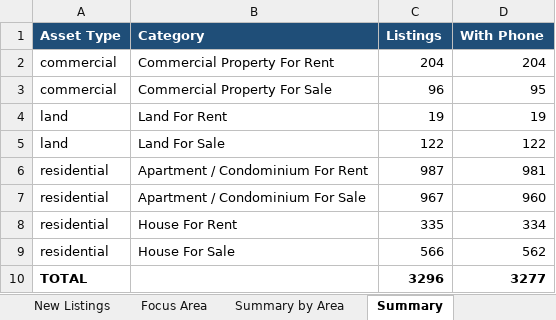
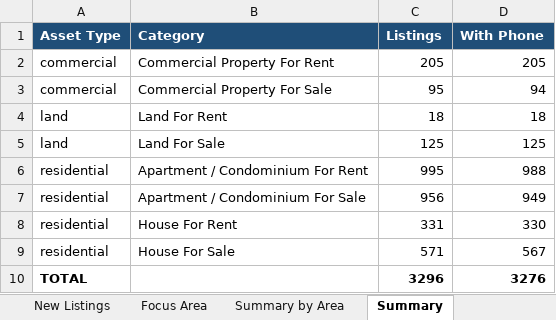
Before and after one commit to zac8632/zap8632, an Excel workbook: scripts/listings-pipeline/penang_owners.xlsx, sheet Summary, drawn as a sheet; values as stored, in another font and other column widths than the file's, no borders; the diff names each change by its address in the sheet, - before the commit and + after, or states it on an @@ line.

```diff
--- a/scripts/listings-pipeline/penang_owners.xlsx (sheet Summary)
+++ b/scripts/listings-pipeline/penang_owners.xlsx (sheet Summary)
-C2 (Listings): 204
+C2 (Listings): 205
-D2 (With Phone): 204
+D2 (With Phone): 205
-C3 (Listings): 96
+C3 (Listings): 95
-D3 (With Phone): 95
+D3 (With Phone): 94
-C4 (Listings): 19
+C4 (Listings): 18
-D4 (With Phone): 19
+D4 (With Phone): 18
-C5 (Listings): 122
+C5 (Listings): 125
-D5 (With Phone): 122
+D5 (With Phone): 125
-C6 (Listings): 987
+C6 (Listings): 995
-D6 (With Phone): 981
+D6 (With Phone): 988
-C7 (Listings): 967
+C7 (Listings): 956
-D7 (With Phone): 960
+D7 (With Phone): 949
-C8 (Listings): 335
+C8 (Listings): 331
-D8 (With Phone): 334
+D8 (With Phone): 330
-C9 (Listings): 566
+C9 (Listings): 571
-D9 (With Phone): 562
+D9 (With Phone): 567
-D10 (With Phone): 3277
+D10 (With Phone): 3276
```
Also changed, not shown: sheet All Listings, sheet New Listings, sheet Focus Area, sheet Summary by Area, hidden cells, 1 other file.
